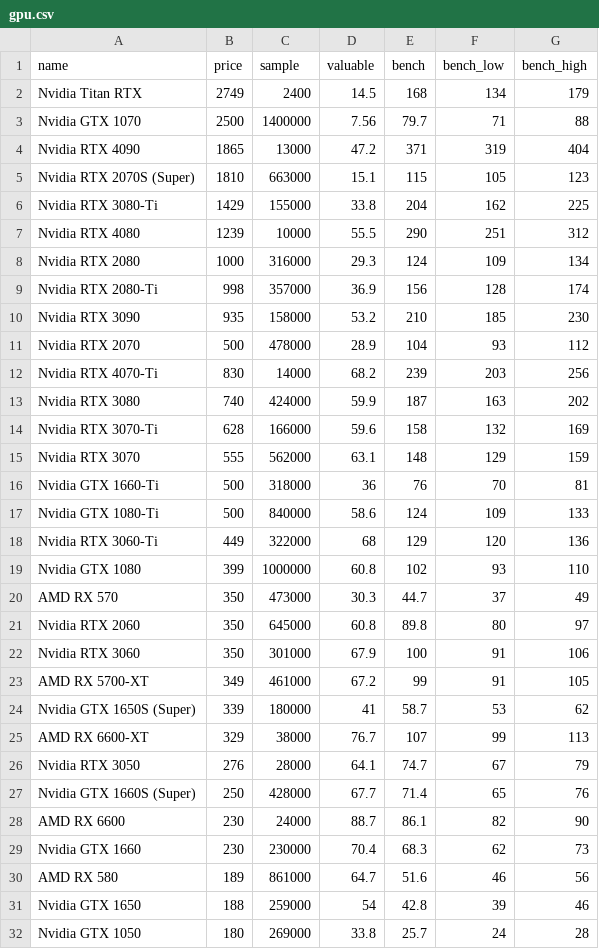
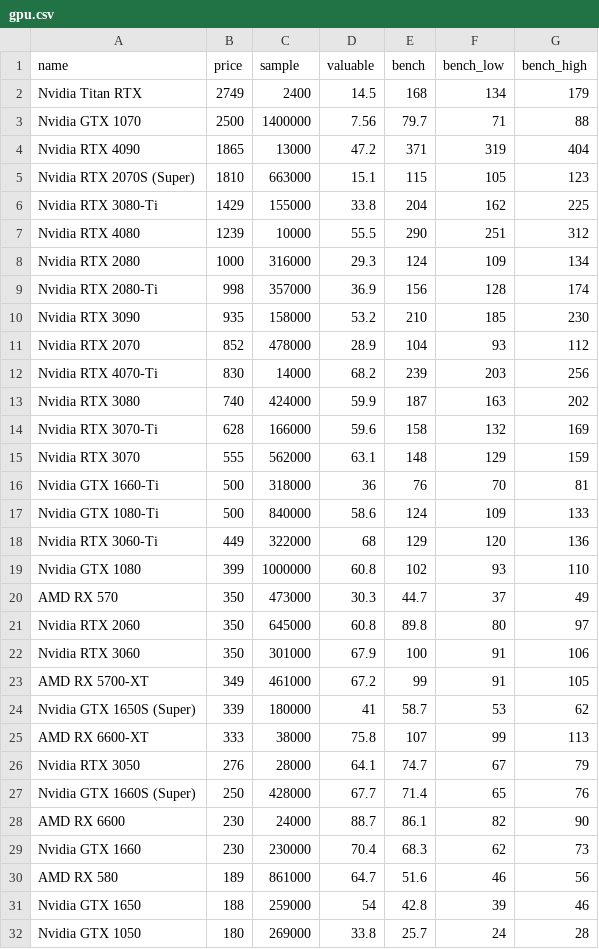
Before and after one commit to ShaokangJiang/CSE-203B-crapping, a CSV file: data/gpu.csv, drawn as a sheet; only a part is shown.

Commit message:
update Data

```diff
--- a/data/gpu.csv
+++ b/data/gpu.csv
@@ -10,3 +10,3 @@ Nvidia RTX 2080-Ti,998,357000,36.9,156,128,174
 Nvidia RTX 3090,935,158000,53.2,210,185,230
-Nvidia RTX 2070,500,478000,28.9,104,93,112
+Nvidia RTX 2070,852,478000,28.9,104,93,112
 Nvidia RTX 4070-Ti,830,14000,68.2,239,203,256
@@ -24,3 +24,3 @@ AMD RX 5700-XT,349,461000,67.2,99,91,105
 Nvidia GTX 1650S (Super),339,180000,41,58.7,53,62
-AMD RX 6600-XT,329,38000,76.7,107,99,113
+AMD RX 6600-XT,333,38000,75.8,107,99,113
 Nvidia RTX 3050,276,28000,64.1,74.7,67,79
```
Also changed, not shown: data/hdd.csv, data/ram.csv, 2 other files.
